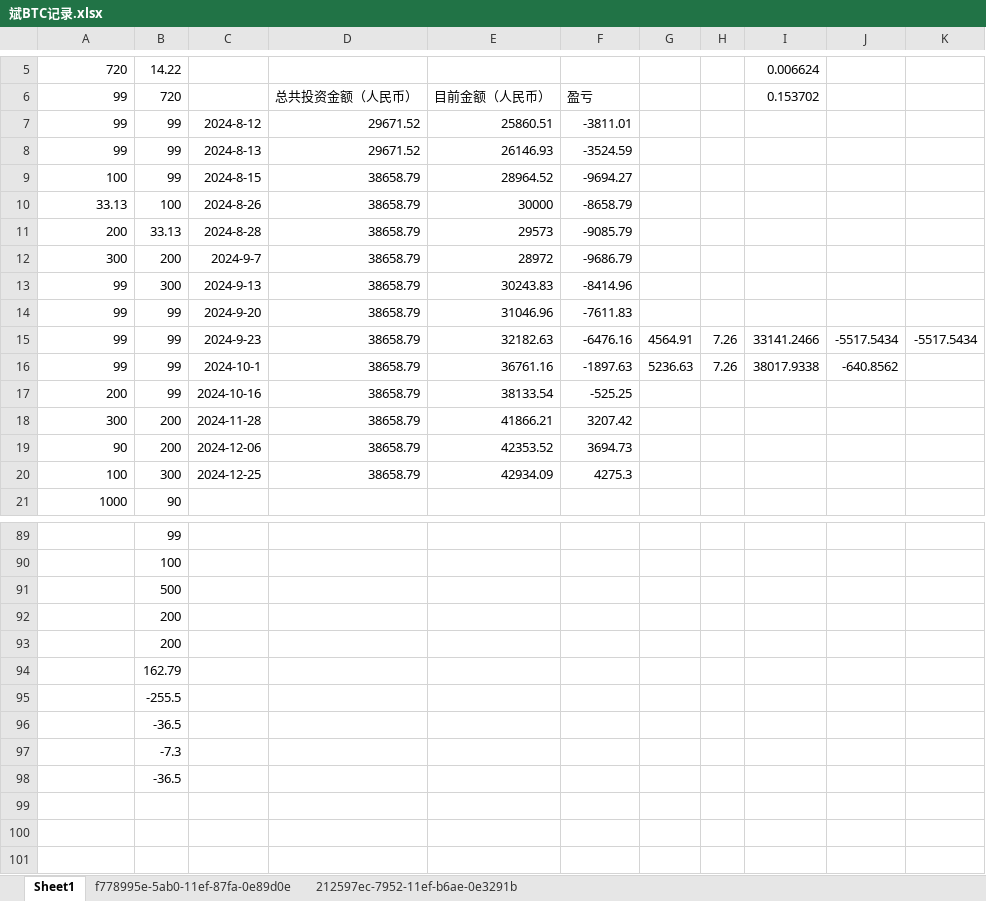
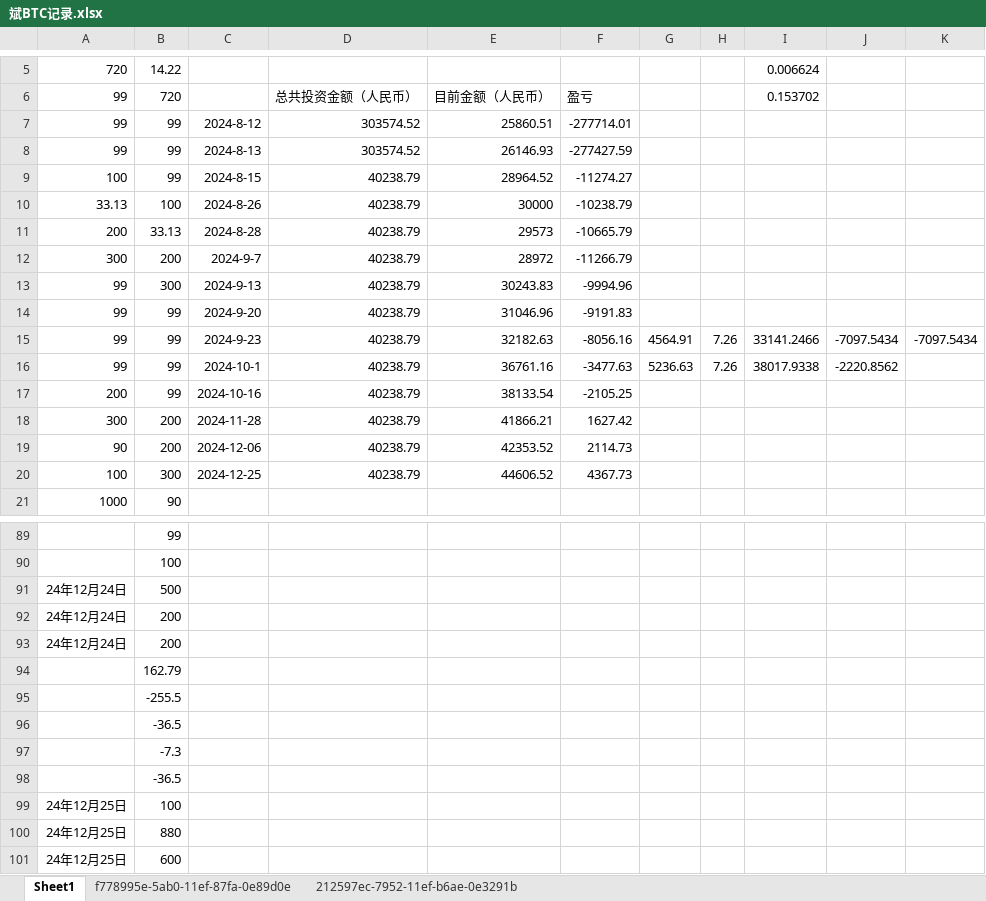
Before and after one commit to qcao2003/mother_BTC_record, an Excel workbook: 斌BTC记录.xlsx, sheet Sheet1, drawn as a sheet; only a part is shown, gaps mark what is left out; values as stored, in another font and other column widths than the file's, no borders; the diff names each change by its address in the sheet, - before the commit and + after, or states it on an @@ line.

```diff
--- a/斌BTC记录.xlsx (sheet Sheet1)
+++ b/斌BTC记录.xlsx (sheet Sheet1)
-D7:D8: 29671.52
+D7:D8: 303574.52
-F7: -3811.01
+F7: -277714.01
-F8: -3524.59
+F8: -277427.59
-D9:D20: 38658.79
+D9:D20: 40238.79
-F9: -9694.27
+F9: -11274.27
-F10: -8658.79
+F10: -10238.79
-F11: -9085.79
+F11: -10665.79
-F12: -9686.79
+F12: -11266.79
-F13: -8414.96
+F13: -9994.96
-F14: -7611.83
+F14: -9191.83
-F15: -6476.16
+F15: -8056.16
-J15: -5517.5434
+J15: -7097.5434
-K15: -5517.5434
+K15: -7097.5434
-F16: -1897.63
+F16: -3477.63
-J16: -640.8562
+J16: -2220.8562
-F17: -525.25
+F17: -2105.25
-F18: 3207.42
+F18: 1627.42
-F19: 3694.73
+F19: 2114.73
-E20: 42934.09
+E20: 44606.52
-F20: 4275.3
+F20: 4367.73
-A91:A93: (empty)
+A91:A93: 24年12月24日
+row 99: 24年12月25日 | 100
+row 100: 24年12月25日 | 880
+row 101: 24年12月25日 | 600
```
Also changed, not shown: 2 other files.
